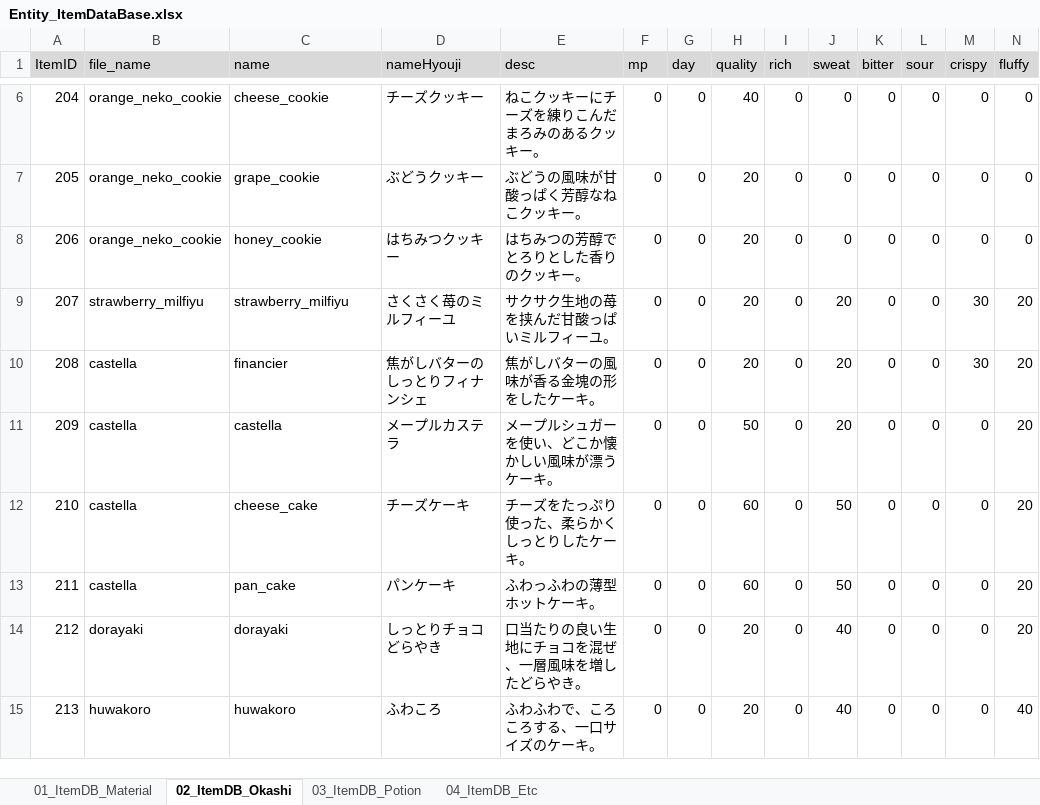
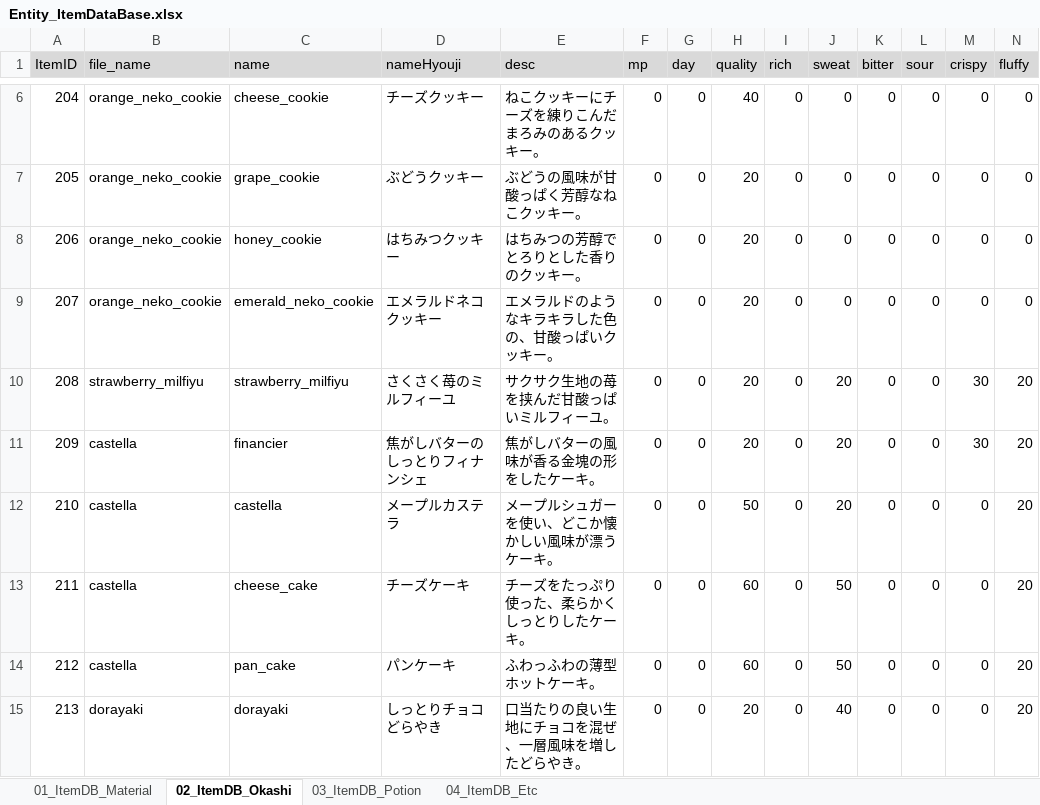
Before and after one commit to matoarita/Okashi_Atlier2, an Excel workbook: Assets/Excel_Data/Entity_ItemDataBase.xlsx, sheet 02_ItemDB_Okashi, drawn as a sheet; only a part is shown, gaps mark what is left out; the shorter side is filled out with more unchanged rows; values as stored, in another font and other column widths than the file's, no borders; addresses are those after the commit; rows hold the shown columns only; the diff names each change by its address in the sheet, - before the commit and + after, or states it on an @@ line.

```diff
--- a/Assets/Excel_Data/Entity_ItemDataBase.xlsx (sheet 02_ItemDB_Okashi)
+++ b/Assets/Excel_Data/Entity_ItemDataBase.xlsx (sheet 02_ItemDB_Okashi)
+row 9: 207 | orange_neko_cookie | emerald_neko_cookie | エメラルドネコクッキー | エメラルドのようなキラキラした色の、甘酸っぱいクッキー。 | 0 | 0 | 20 | 0 | 0 | 0 | 0 | 0 | 0
@@ column A (ItemID) renumbered from row 10 down @@
```
Also changed, not shown: Assets/Excel_Data/Entity_compoItemDataBase.xlsx, 14 other files.
